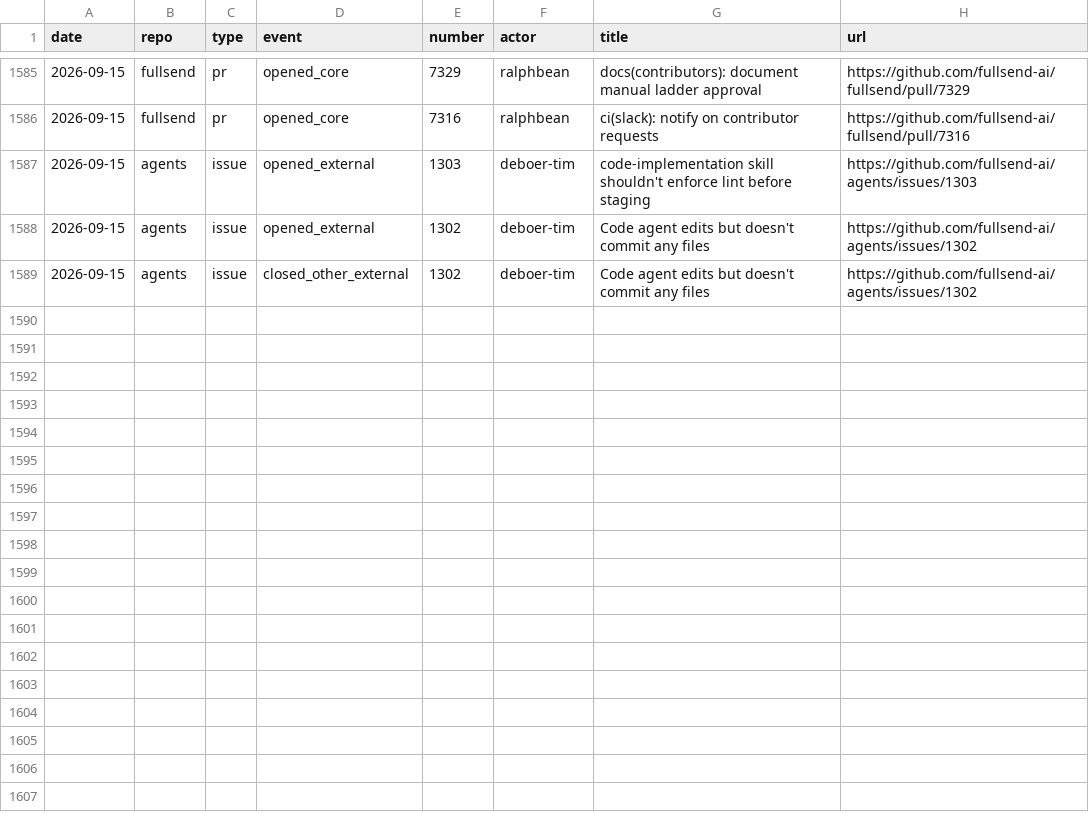
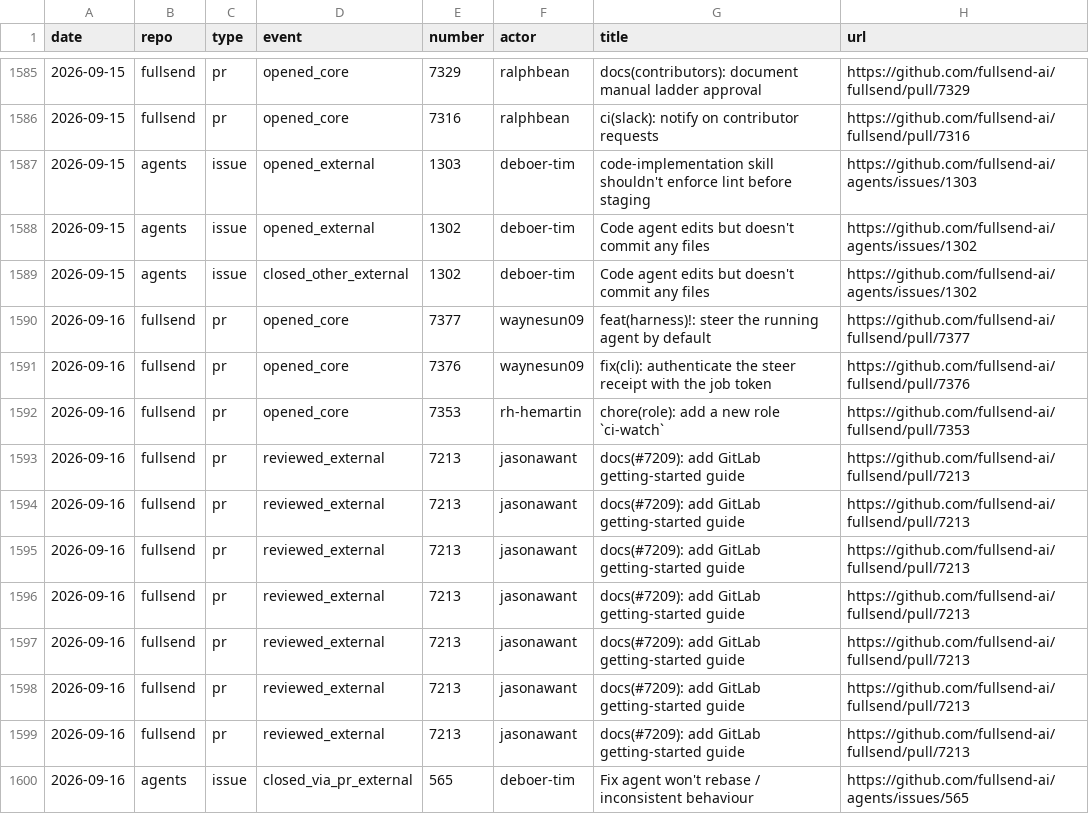
Before and after one commit to fullsend-ai/metrics, a CSV file: docs/community-details.csv, drawn as a sheet; only a part is shown, gaps mark what is left out.

```diff
--- a/docs/community-details.csv
+++ b/docs/community-details.csv
@@ -1589 +1589,12 @@ date,repo,type,event,number,actor,title,url
 2026-09-15,agents,issue,closed_other_external,1302,deboer-tim,"Code agent edits but doesn't commit any files",https://github.com/fullsend-ai/agents/issues/1302
+2026-09-16,fullsend,pr,opened_core,7377,waynesun09,"feat(harness)!: steer the running agent by default",https://github.com/fullsend-ai/fullsend/pull/7377
+2026-09-16,fullsend,pr,opened_core,7376,waynesun09,"fix(cli): authenticate the steer receipt with the job token",https://github.com/fullsend-ai/fullsend/pull/7376
+2026-09-16,fullsend,pr,opened_core,7353,rh-hemartin,"chore(role): add a new role `ci-watch`",https://github.com/fullsend-ai/fullsend/pull/7353
+2026-09-16,fullsend,pr,reviewed_external,7213,jasonawant,"docs(#7209): add GitLab getting-started guide",https://github.com/fullsend-ai/fullsend/pull/7213
+2026-09-16,fullsend,pr,reviewed_external,7213,jasonawant,"docs(#7209): add GitLab getting-started guide",https://github.com/fullsend-ai/fullsend/pull/7213
+2026-09-16,fullsend,pr,reviewed_external,7213,jasonawant,"docs(#7209): add GitLab getting-started guide",https://github.com/fullsend-ai/fullsend/pull/7213
+2026-09-16,fullsend,pr,reviewed_external,7213,jasonawant,"docs(#7209): add GitLab getting-started guide",https://github.com/fullsend-ai/fullsend/pull/7213
+2026-09-16,fullsend,pr,reviewed_external,7213,jasonawant,"docs(#7209): add GitLab getting-started guide",https://github.com/fullsend-ai/fullsend/pull/7213
+2026-09-16,fullsend,pr,reviewed_external,7213,jasonawant,"docs(#7209): add GitLab getting-started guide",https://github.com/fullsend-ai/fullsend/pull/7213
+2026-09-16,fullsend,pr,reviewed_external,7213,jasonawant,"docs(#7209): add GitLab getting-started guide",https://github.com/fullsend-ai/fullsend/pull/7213
+2026-09-16,agents,issue,closed_via_pr_external,565,deboer-tim,"Fix agent won't rebase / inconsistent behaviour",https://github.com/fullsend-ai/agents/issues/565
```
Also changed, not shown: docs/community.csv, docs/metrics.csv, 5 other files.
